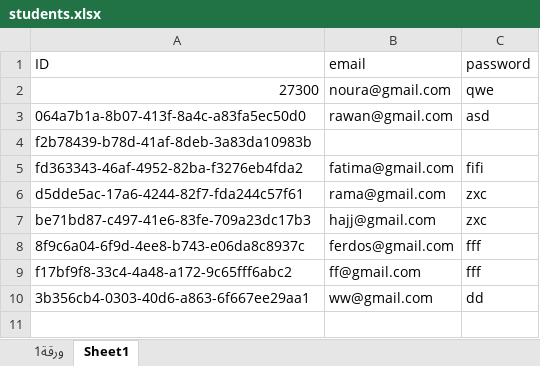
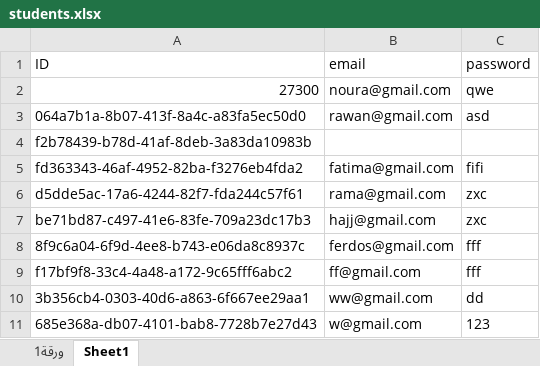
Before and after one commit to Nourahlayhel/training, an Excel workbook: students.xlsx, sheet Sheet1, drawn as a sheet; values as stored, in another font and other column widths than the file's, no borders; the diff names each change by its address in the sheet, - before the commit and + after, or states it on an @@ line.

```diff
--- a/students.xlsx (sheet Sheet1)
+++ b/students.xlsx (sheet Sheet1)
+row 11: 685e368a-db07-4101-bab8-7728b7e27d43 | w@gmail.com | 123
```
Also changed, not shown: 3 other files.
